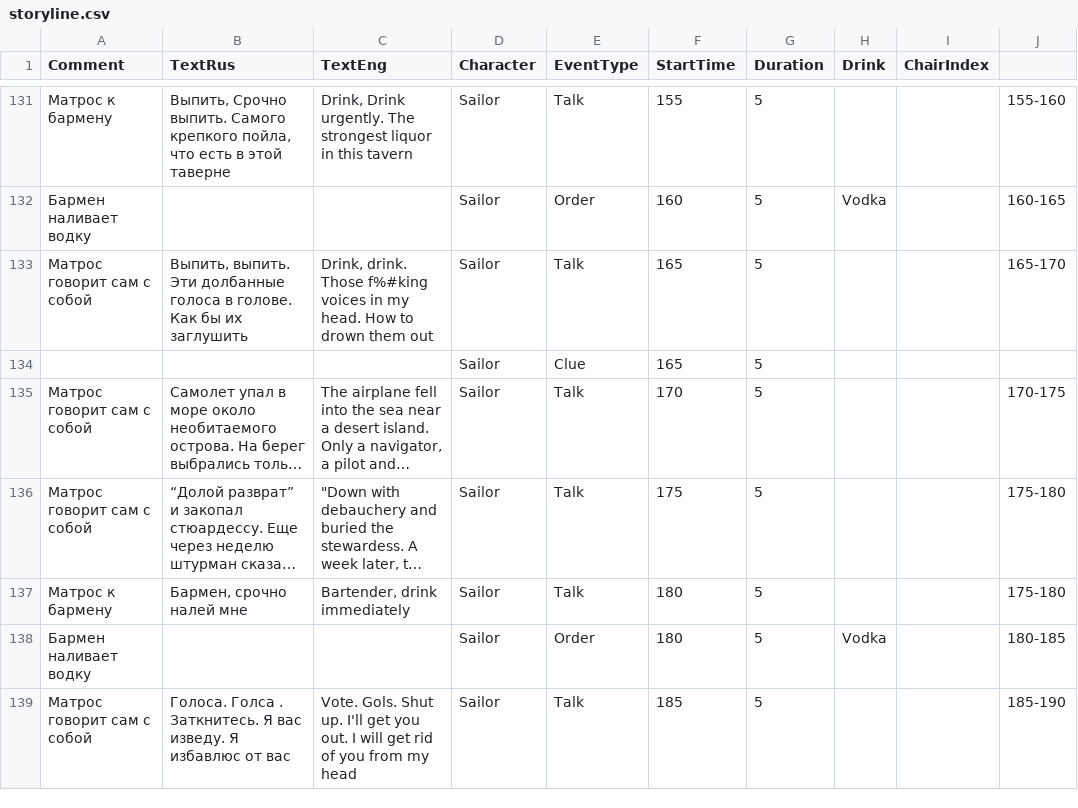
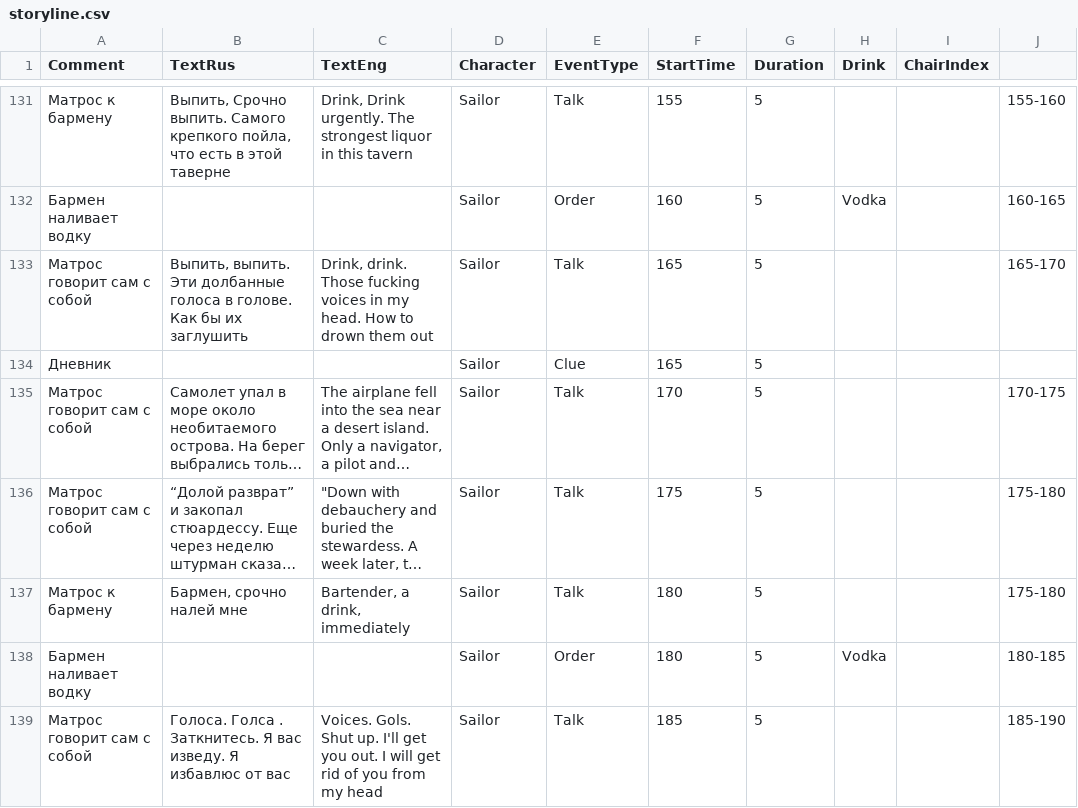
Before and after one commit to matthewpoletin/LD47, a CSV file: Assets/Media/storyline.csv, drawn as a sheet; only a part is shown, gaps mark what is left out; long unchanged cells end in …; the diff covers the shown part only; the diff names each change by its address in the sheet, - before the commit and + after, or states it on an @@ line.

```diff
--- a/Assets/Media/storyline.csv
+++ b/Assets/Media/storyline.csv
-C133 (TextEng): …drink. Those f%#king voices in…
+C133 (TextEng): …drink. Those fucking voices in…
-A134 (Comment): (empty)
+A134 (Comment): Дневник
-C137 (TextEng): Bartender, drink immediately
+C137 (TextEng): Bartender, a drink, immediately
-C139 (TextEng): Vote. Gols. Shut…
+C139 (TextEng): Voices. Gols. Shut…
```
Also changed, not shown: 3 added rows, 3 removed rows and 60 edited cells elsewhere in this file, 5 other files.
